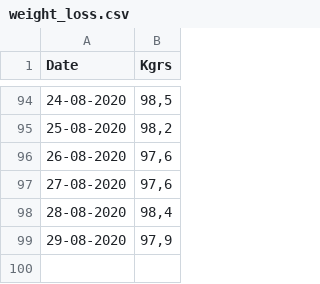
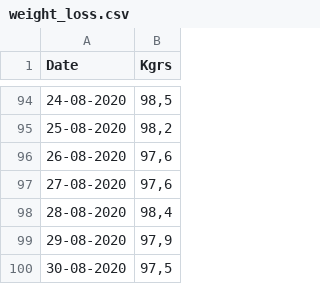
Before and after one commit to myapos/javascript_playground, a CSV file: data/weight_loss.csv, drawn as a sheet; only a part is shown, gaps mark what is left out; the diff names each change by its address in the sheet, - before the commit and + after, or states it on an @@ line.

Commit message:
minor

```diff
--- a/data/weight_loss.csv
+++ b/data/weight_loss.csv
+row 100: 30-08-2020 | 97,5
```
